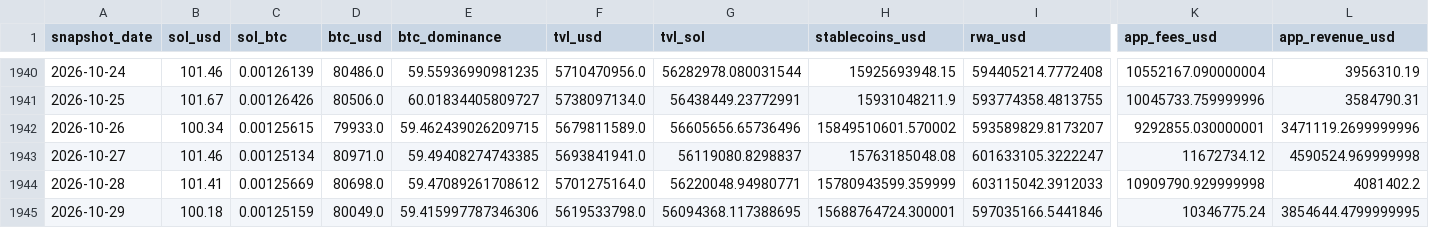
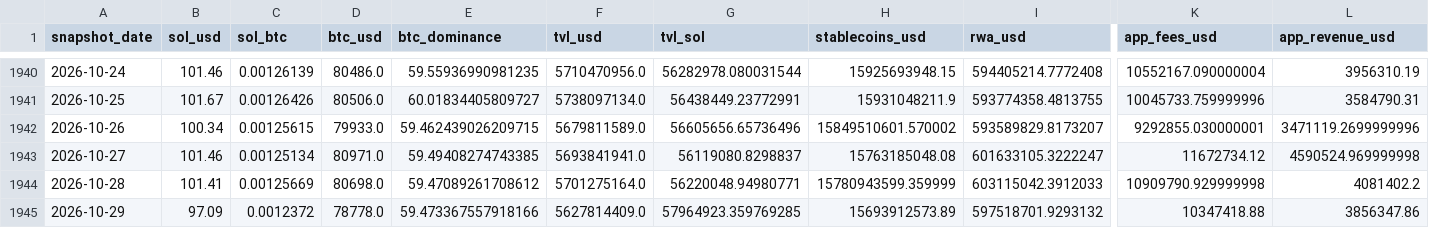
Before and after one commit to derbariton-spec/solana_monitor, a CSV file: data/solana_fundamentals.csv, drawn as a sheet; only a part is shown, gaps mark what is left out; the diff covers the shown part only; the diff names each change by its address in the sheet, - before the commit and + after, or states it on an @@ line.

```diff
--- a/data/solana_fundamentals.csv
+++ b/data/solana_fundamentals.csv
-B1945 (sol_usd): 100.18
+B1945 (sol_usd): 97.09
-C1945 (sol_btc): 0.00125159
+C1945 (sol_btc): 0.0012372
-D1945 (btc_usd): 80049.0
+D1945 (btc_usd): 78778.0
-E1945 (btc_dominance): 59.415997787346306
+E1945 (btc_dominance): 59.473367557918166
-F1945 (tvl_usd): 5619533798.0
+F1945 (tvl_usd): 5627814409.0
-G1945 (tvl_sol): 56094368.117388695
+G1945 (tvl_sol): 57964923.359769285
-H1945 (stablecoins_usd): 15688764724.300001
+H1945 (stablecoins_usd): 15693912573.89
-I1945 (rwa_usd): 597035166.5441846
+I1945 (rwa_usd): 597518701.9293132
-K1945 (app_fees_usd): 10346775.24
+K1945 (app_fees_usd): 10347418.88
-L1945 (app_revenue_usd): 3854644.4799999995
+L1945 (app_revenue_usd): 3856347.86
```
Also changed, not shown: 2 edited cells elsewhere in this file.
